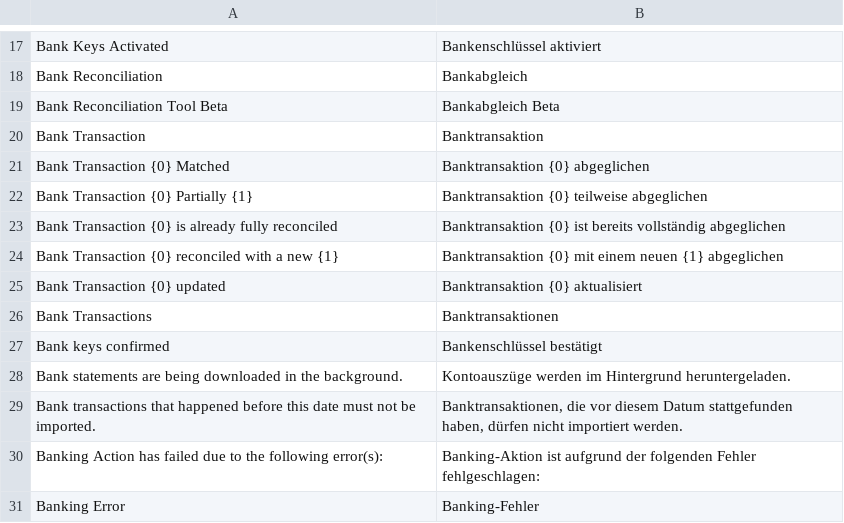
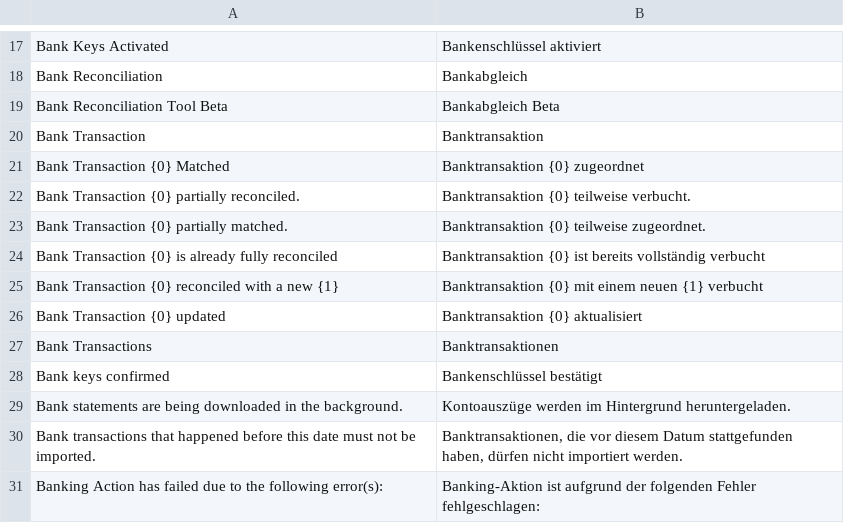
Before and after one commit to alyf-de/banking, a CSV file: banking/translations/de.csv, drawn as a sheet; only a part is shown, gaps mark what is left out; the shorter side is filled out with more unchanged rows.

Commit message:
chore: update german translations

```diff
--- a/banking/translations/de.csv
+++ b/banking/translations/de.csv
@@ -20,6 +20,7 @@ Bank Reconciliation Tool Beta,Bankabgleich Beta,
 Bank Transaction,Banktransaktion,
-Bank Transaction {0} Matched,Banktransaktion {0} abgeglichen,
-Bank Transaction {0} Partially {1},Banktransaktion {0} teilweise abgeglichen,
-Bank Transaction {0} is already fully reconciled,Banktransaktion {0} ist bereits vollständig abgeglichen,
-Bank Transaction {0} reconciled with a new {1},Banktransaktion {0} mit einem neuen {1} abgeglichen,
+Bank Transaction {0} Matched,Banktransaktion {0} zugeordnet,
+Bank Transaction {0} partially reconciled.,Banktransaktion {0} teilweise verbucht.,
+Bank Transaction {0} partially matched.,Banktransaktion {0} teilweise zugeordnet.,
+Bank Transaction {0} is already fully reconciled,Banktransaktion {0} ist bereits vollständig verbucht,
+Bank Transaction {0} reconciled with a new {1},Banktransaktion {0} mit einem neuen {1} verbucht,
 Bank Transaction {0} updated,Banktransaktion {0} aktualisiert,
```
